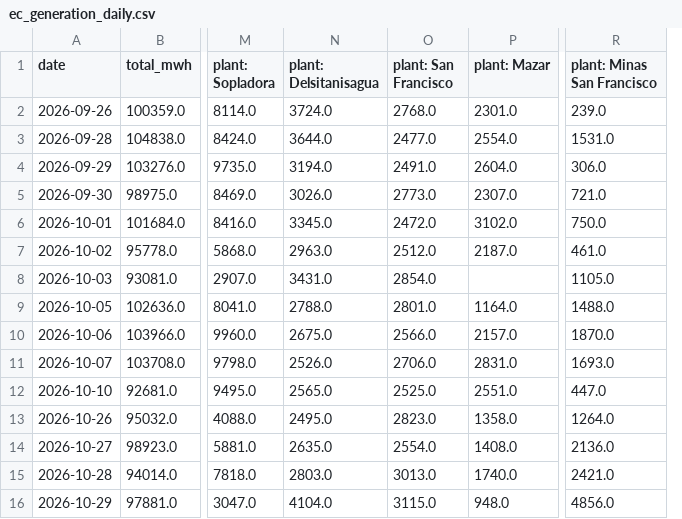
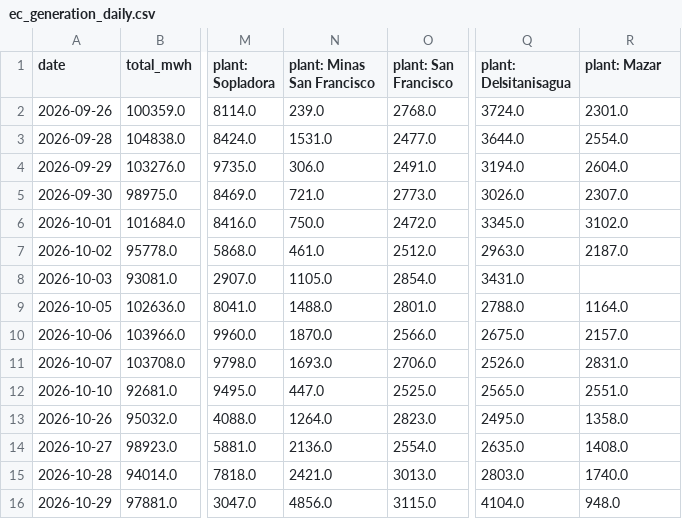
Before and after one commit to thomasdalton9/Energy-public, a CSV file: south_america/ec_generation_daily.csv, drawn as a sheet; only a part is shown, gaps mark what is left out; removed rows and columns are numbered as before the commit, all else as after; the diff covers the shown part only; the diff names each change by its address in the sheet, - before the commit and + after, or states it on an @@ line.

```diff
--- a/south_america/ec_generation_daily.csv
+++ b/south_america/ec_generation_daily.csv
-column P (plant: Mazar), rows 2-16: 2301.0 | 2554.0 | 2604.0 | 2307.0 | 3102.0 | 2187.0 |  | 1164.0 | 2157.0 | 2831.0 | 2551.0 | 1358.0 | 1408.0 | 1740.0 | 948.0
+column Q (plant: Delsitanisagua), rows 2-16: 3724.0 | 3644.0 | 3194.0 | 3026.0 | 3345.0 | 2963.0 | 3431.0 | 2788.0 | 2675.0 | 2526.0 | 2565.0 | 2495.0 | 2635.0 | 2803.0 | 4104.0
-N1: plant: Delsitanisagua
+N1: plant: Minas San Francisco
-R1: plant: Minas San Francisco
+R1: plant: Mazar
-N2 (plant: Minas San Francisco): 3724.0
+N2 (plant: Minas San Francisco): 239.0
-R2 (plant: Mazar): 239.0
+R2 (plant: Mazar): 2301.0
-N3 (plant: Minas San Francisco): 3644.0
+N3 (plant: Minas San Francisco): 1531.0
-R3 (plant: Mazar): 1531.0
+R3 (plant: Mazar): 2554.0
-N4 (plant: Minas San Francisco): 3194.0
+N4 (plant: Minas San Francisco): 306.0
-R4 (plant: Mazar): 306.0
+R4 (plant: Mazar): 2604.0
-N5 (plant: Minas San Francisco): 3026.0
+N5 (plant: Minas San Francisco): 721.0
-R5 (plant: Mazar): 721.0
+R5 (plant: Mazar): 2307.0
-N6 (plant: Minas San Francisco): 3345.0
+N6 (plant: Minas San Francisco): 750.0
-R6 (plant: Mazar): 750.0
+R6 (plant: Mazar): 3102.0
-N7 (plant: Minas San Francisco): 2963.0
+N7 (plant: Minas San Francisco): 461.0
-R7 (plant: Mazar): 461.0
+R7 (plant: Mazar): 2187.0
-N8 (plant: Minas San Francisco): 3431.0
+N8 (plant: Minas San Francisco): 1105.0
-R8 (plant: Mazar): 1105.0
+R8 (plant: Mazar): (empty)
-N9 (plant: Minas San Francisco): 2788.0
+N9 (plant: Minas San Francisco): 1488.0
-R9 (plant: Mazar): 1488.0
+R9 (plant: Mazar): 1164.0
-N10 (plant: Minas San Francisco): 2675.0
+N10 (plant: Minas San Francisco): 1870.0
-R10 (plant: Mazar): 1870.0
+R10 (plant: Mazar): 2157.0
-N11 (plant: Minas San Francisco): 2526.0
+N11 (plant: Minas San Francisco): 1693.0
-R11 (plant: Mazar): 1693.0
+R11 (plant: Mazar): 2831.0
-N12 (plant: Minas San Francisco): 2565.0
+N12 (plant: Minas San Francisco): 447.0
-R12 (plant: Mazar): 447.0
+R12 (plant: Mazar): 2551.0
-N13 (plant: Minas San Francisco): 2495.0
+N13 (plant: Minas San Francisco): 1264.0
-R13 (plant: Mazar): 1264.0
+R13 (plant: Mazar): 1358.0
-N14 (plant: Minas San Francisco): 2635.0
+N14 (plant: Minas San Francisco): 2136.0
-R14 (plant: Mazar): 2136.0
+R14 (plant: Mazar): 1408.0
-N15 (plant: Minas San Francisco): 2803.0
+N15 (plant: Minas San Francisco): 2421.0
-R15 (plant: Mazar): 2421.0
+R15 (plant: Mazar): 1740.0
-N16 (plant: Minas San Francisco): 4104.0
+N16 (plant: Minas San Francisco): 4856.0
-R16 (plant: Mazar): 4856.0
+R16 (plant: Mazar): 948.0
```
Also changed, not shown: 1 added row and 22 edited cells elsewhere in this file, south_america/ec_generation_halfhourly.csv, 2 other files.
